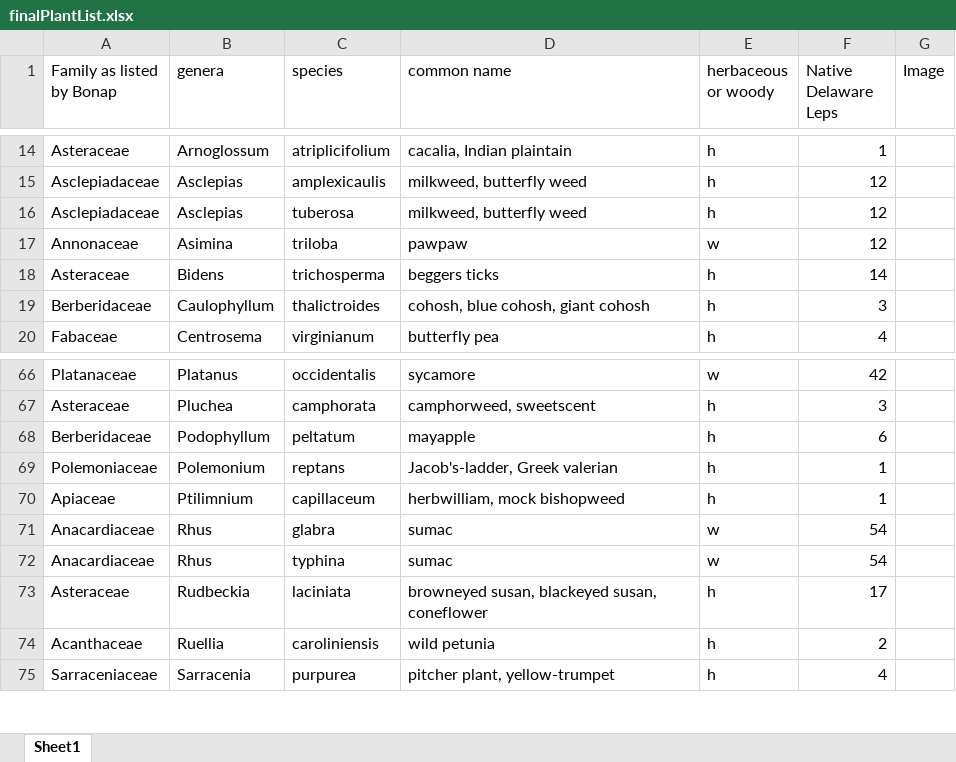
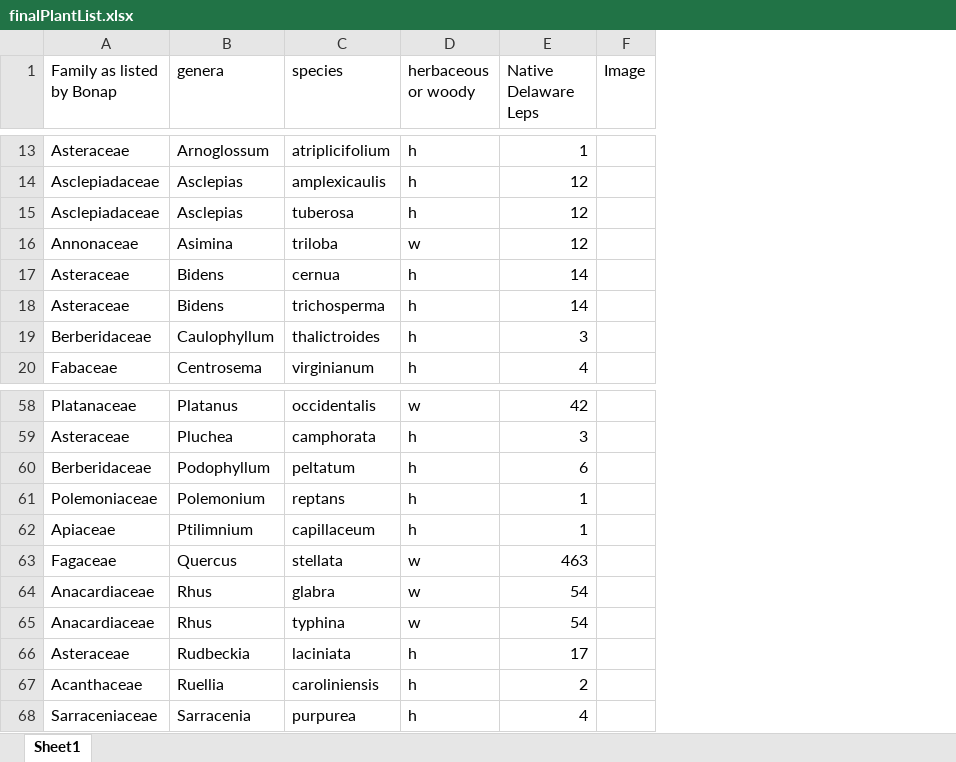
Before and after one commit to ishikagovil/LepScape, an Excel workbook: src/main/resources/finalPlantList.xlsx, sheet Sheet1, drawn as a sheet; only a part is shown, gaps mark what is left out; values as stored, in another font and other column widths than the file's, no cell formats; removed rows and columns are numbered as before the commit, all else as after; the diff covers the shown part only; the diff names each change by its address in the sheet, - before the commit and + after, or states it on an @@ line.

Commit message:
docs: working PlantParser.py with finalized finalPlantListWithInfo doc to read from

```diff
--- a/src/main/resources/finalPlantList.xlsx (sheet Sheet1)
+++ b/src/main/resources/finalPlantList.xlsx (sheet Sheet1)
-column D (common name), rows 14-20: cacalia, Indian plaintain | milkweed, butterfly weed | milkweed, butterfly weed | pawpaw | beggers ticks | cohosh, blue cohosh, giant cohosh | butterfly pea; rows 66-75: sycamore | camphorweed, sweetscent | mayapple | Jacob's-ladder, Greek valerian | herbwilliam, mock bishopweed | sumac | sumac | browneyed susan, blackeyed susan, coneflower | wild petunia | pitcher plant, yellow-trumpet
+row 17: Asteraceae | Bidens | cernua | h | 14
+row 63: Fagaceae | Quercus | stellata | w | 463
```
Also changed, not shown: 13 added rows and 15 removed rows elsewhere in this sheet, cell formats, src/main/resources/lepdata1.xlsx, 4 other files.
